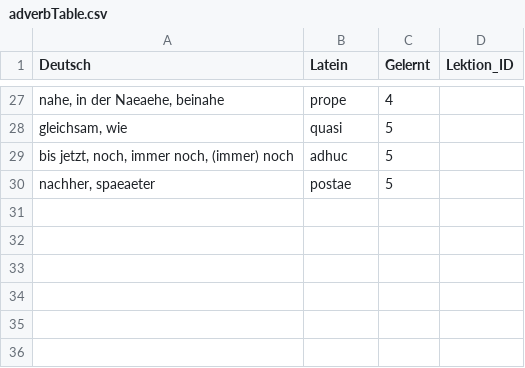
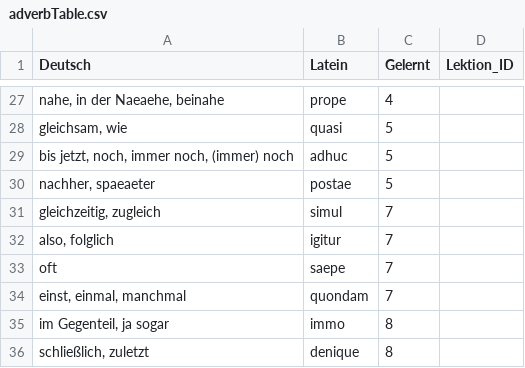
Before and after one commit to nora-pfanne/Lopas, a CSV file: LateinApp/app/src/main/assets/db_initialisation/adverbTable.csv, drawn as a sheet; only a part is shown, gaps mark what is left out.

Commit message:
Adding Subjunktion trainer & beginning to expand vokabeltrainer to 10 lektions

```diff
--- a/LateinApp/app/src/main/assets/db_initialisation/adverbTable.csv
+++ b/LateinApp/app/src/main/assets/db_initialisation/adverbTable.csv
@@ -30 +30,7 @@ bis jetzt, noch, immer noch, (immer) noch;adhuc;5
 nachher, spaeaeter;postae;5
+gleichzeitig, zugleich;simul;7
+also, folglich;igitur;7
+oft;saepe;7
+einst, einmal, manchmal;quondam;7
+im Gegenteil, ja sogar;immo;8
+schließlich, zuletzt;denique;8
```
Also changed, not shown: LateinApp/app/src/main/assets/db_initialisation/lektion.csv, 8 other files.
